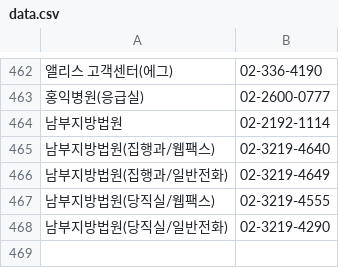
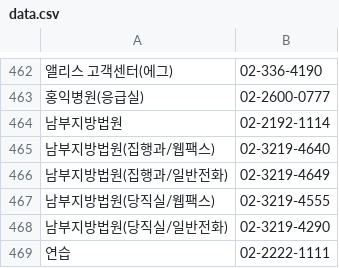
Before and after one commit to bandit1397/phonebook_callable, a CSV file: data.csv, drawn as a sheet; only a part is shown, gaps mark what is left out; the diff names each change by its address in the sheet, - before the commit and + after, or states it on an @@ line.

Commit message:
Update data.csv

```diff
--- a/data.csv
+++ b/data.csv
+row 469: 연습 | 02-2222-1111
```
